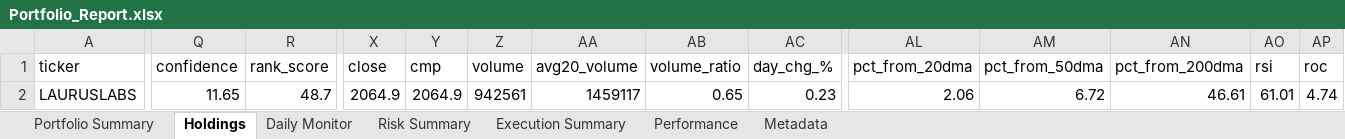
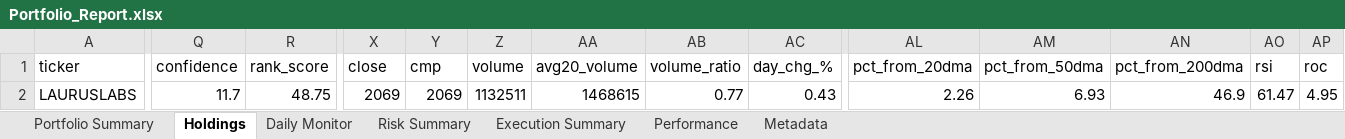
Before and after one commit to PavanSaiNekkala/Scanner, an Excel workbook: scanner_monitor/reports/latest/Portfolio_Report.xlsx, sheet Holdings, drawn as a sheet; only a part is shown, gaps mark what is left out; values as stored, in another font and other column widths than the file's, no borders; the diff covers the shown part only; the diff names each change by its address in the sheet, - before the commit and + after, or states it on an @@ line.

```diff
--- a/scanner_monitor/reports/latest/Portfolio_Report.xlsx (sheet Holdings)
+++ b/scanner_monitor/reports/latest/Portfolio_Report.xlsx (sheet Holdings)
-Q2 (confidence): 11.65
+Q2 (confidence): 11.7
-R2 (rank_score): 48.7
+R2 (rank_score): 48.75
-X2 (close): 2064.9
+X2 (close): 2069
-Y2 (cmp): 2064.9
+Y2 (cmp): 2069
-Z2 (volume): 942561
+Z2 (volume): 1132511
-AA2 (avg20_volume): 1459117
+AA2 (avg20_volume): 1468615
-AB2 (volume_ratio): 0.65
+AB2 (volume_ratio): 0.77
-AC2 (day_chg_%): 0.23
+AC2 (day_chg_%): 0.43
-AL2 (pct_from_20dma): 2.06
+AL2 (pct_from_20dma): 2.26
-AM2 (pct_from_50dma): 6.72
+AM2 (pct_from_50dma): 6.93
-AN2 (pct_from_200dma): 46.61
+AN2 (pct_from_200dma): 46.9
-AO2 (rsi): 61.01
+AO2 (rsi): 61.47
-AP2 (roc): 4.74
+AP2 (roc): 4.95
```
Also changed, not shown: 66 edited cells elsewhere in this sheet, sheet Daily Monitor, sheet Risk Summary, sheet Metadata, 13 other files.
